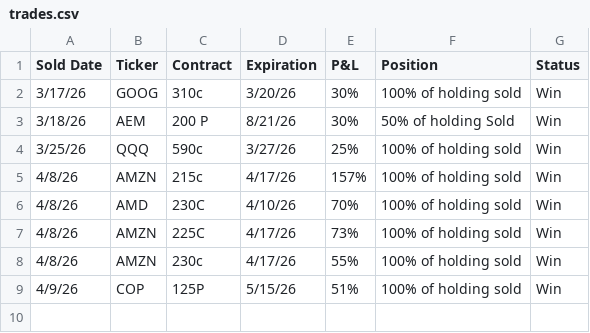
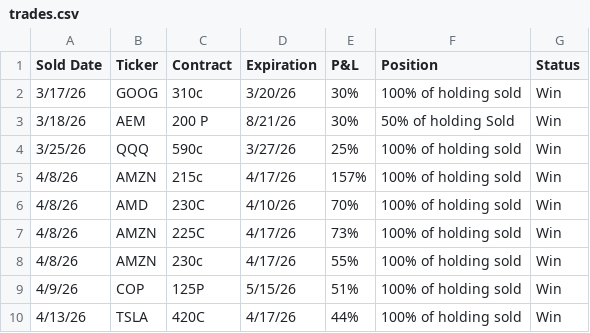
Before and after one commit to tastystocks/tastystocks-site, a CSV file: trades.csv, drawn as a sheet; the diff names each change by its address in the sheet, - before the commit and + after, or states it on an @@ line.

Commit message:
added trades for 4/13

```diff
--- a/trades.csv
+++ b/trades.csv
+row 10: 4/13/26 | TSLA | 420C | 4/17/26 | 44% | 100% of holding sold | Win
```
